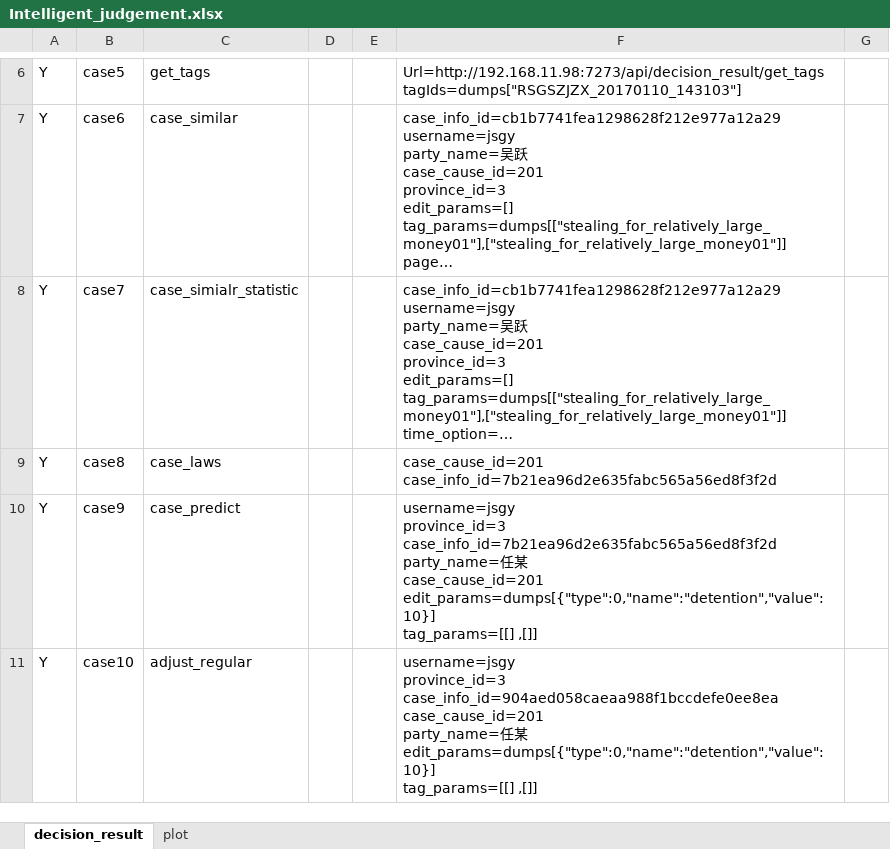
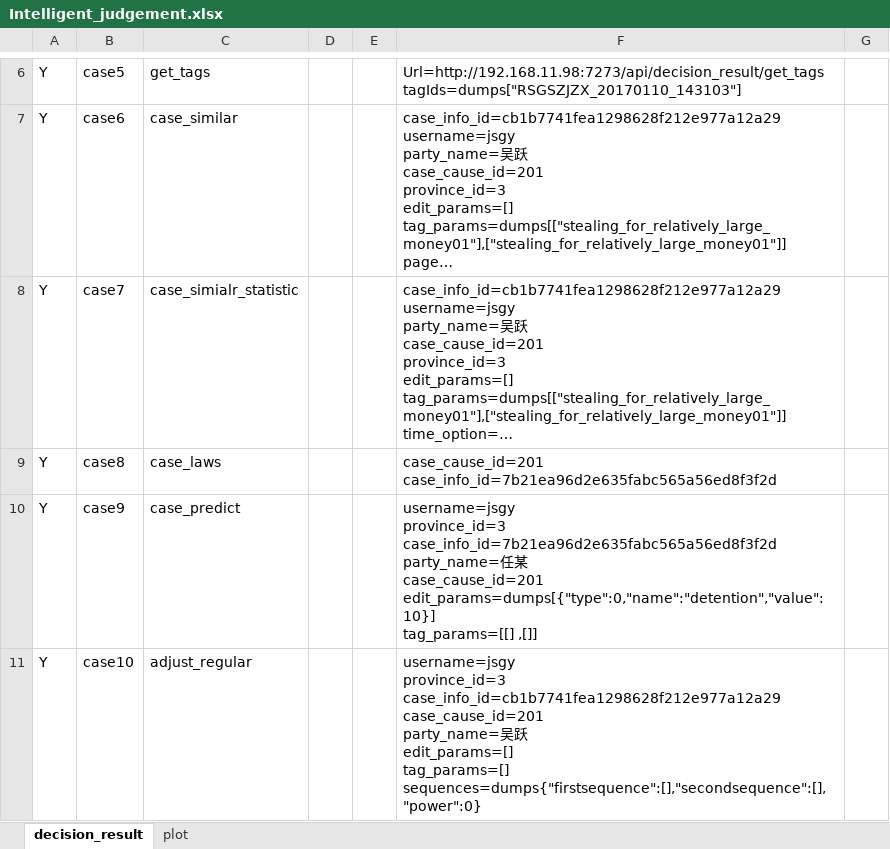
Before and after one commit to lqzk/AutoTest, an Excel workbook: InterfaceAuto/server/Intelligent_judgement/Intelligent_judgement.xlsx, sheet decision_result, drawn as a sheet; only a part is shown, gaps mark what is left out; long unchanged cells end in …; values as stored, in another font and other column widths than the file's, no borders; ↵ is a line break in a cell; the diff names each change by its address in the sheet, - before the commit and + after, or states it on an @@ line.

```diff
--- a/InterfaceAuto/server/Intelligent_judgement/Intelligent_judgement.xlsx (sheet decision_result)
+++ b/InterfaceAuto/server/Intelligent_judgement/Intelligent_judgement.xlsx (sheet decision_result)
-F11: username=jsgy ↵ province_id=3 ↵ case_info_id=904aed058caeaa988f1bccdefe0ee8ea ↵ case_cause_id=201 ↵ party_name=任某 ↵ edit_params=dumps[{"type":0,"name":"detention","value":10}] ↵ tag_params=[[] ,[]]
+F11: username=jsgy ↵ province_id=3 ↵ case_info_id=cb1b7741fea1298628f212e977a12a29 ↵ case_cause_id=201 ↵ party_name=吴跃 ↵ edit_params=[] ↵ tag_params=[] ↵ sequences=dumps{"firstsequence":[],"secondsequence":[],"power":0}
```
Also changed, not shown: sheet plot, 1 other file.
